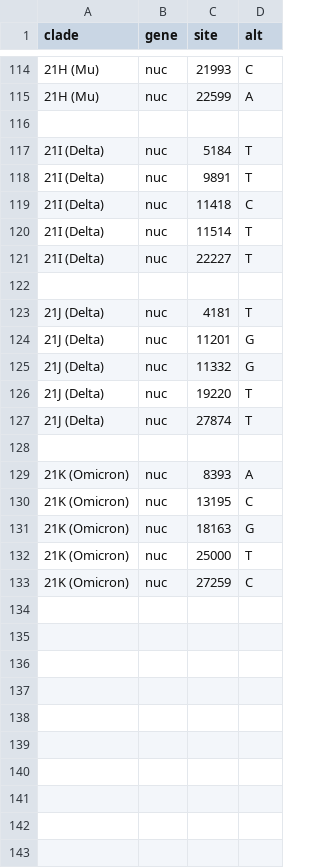
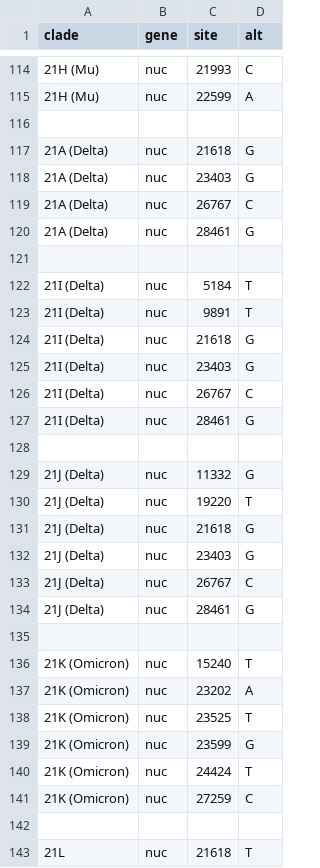
Before and after one commit to emmahodcroft/ncov_2021, a TSV file: defaults/clades.tsv, drawn as a sheet; only a part is shown, gaps mark what is left out; the diff covers the shown part only.

Commit message:
new clade definitions

```diff
--- a/defaults/clades.tsv
+++ b/defaults/clades.tsv
@@ -116,18 +116,28 @@ clade	gene	site	alt
 
+21A (Delta)	nuc	21618	G
+21A (Delta)	nuc	23403	G
+21A (Delta)	nuc	26767	C
+21A (Delta)	nuc	28461	G
+
 21I (Delta)	nuc	5184	T
 21I (Delta)	nuc	9891	T
-21I (Delta)	nuc	11418	C
-21I (Delta)	nuc	11514	T
-21I (Delta)	nuc	22227	T
+21I (Delta)	nuc	21618	G
+21I (Delta)	nuc	23403	G
+21I (Delta)	nuc	26767	C
+21I (Delta)	nuc	28461	G
 
-21J (Delta)	nuc	4181	T
-21J (Delta)	nuc	11201	G
 21J (Delta)	nuc	11332	G
 21J (Delta)	nuc	19220	T
-21J (Delta)	nuc	27874	T
+21J (Delta)	nuc	21618	G
+21J (Delta)	nuc	23403	G
+21J (Delta)	nuc	26767	C
+21J (Delta)	nuc	28461	G
 
-21K (Omicron)	nuc	8393	A
-21K (Omicron)	nuc	13195	C
-21K (Omicron)	nuc	18163	G
-21K (Omicron)	nuc	25000	T
+21K (Omicron)	nuc	15240	T
+21K (Omicron)	nuc	23202	A
+21K (Omicron)	nuc	23525	T
+21K (Omicron)	nuc	23599	G
+21K (Omicron)	nuc	24424	T
 21K (Omicron)	nuc	27259	C
+
+21L	nuc	21618	T
```
Also changed, not shown: 5 added rows elsewhere in this file, cluster_profile/subclades_EU.tsv.
